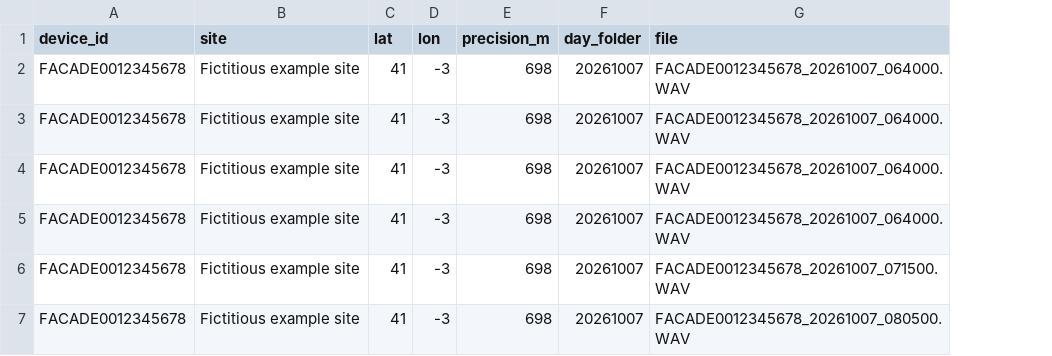
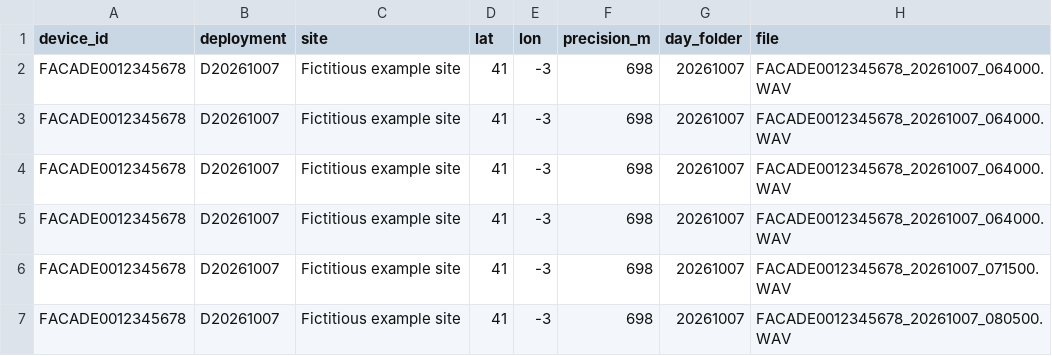
Before and after one commit to ajcanepa/AudiomothR, a CSV file: inst/extdata/example/birdnet_detections.csv, drawn as a sheet; only a part is shown; the diff names each change by its address in the sheet, - before the commit and + after, or states it on an @@ line.

Commit message:
New folder/audiomoth data record structure

```diff
--- a/inst/extdata/example/birdnet_detections.csv
+++ b/inst/extdata/example/birdnet_detections.csv
+column B (deployment), rows 2-7: all D20261007
```
Also changed, not shown: 25 other files.
